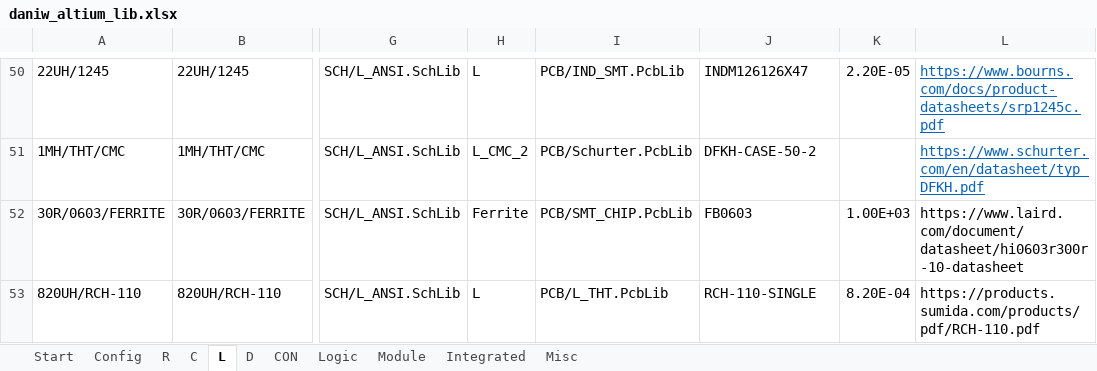
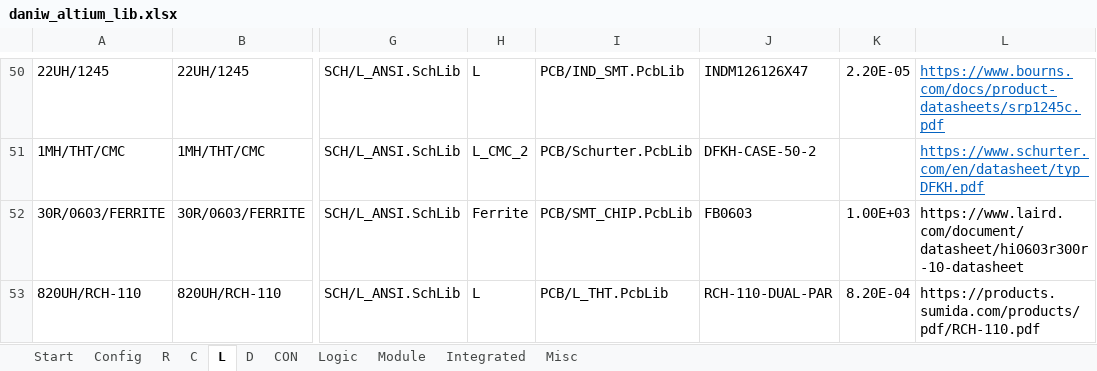
Before and after one commit to daniw/daniw_altium_lib, an Excel workbook: daniw_altium_lib.xlsx, sheet L, drawn as a sheet; only a part is shown, gaps mark what is left out; values as stored, in another font and other column widths than the file's, no borders; the diff names each change by its address in the sheet, - before the commit and + after, or states it on an @@ line.

Commit message:
Footprint of RCH-110 inductor changed to DUAL-PAR variant

```diff
--- a/daniw_altium_lib.xlsx (sheet L)
+++ b/daniw_altium_lib.xlsx (sheet L)
-J53: RCH-110-SINGLE
+J53: RCH-110-DUAL-PAR
```
